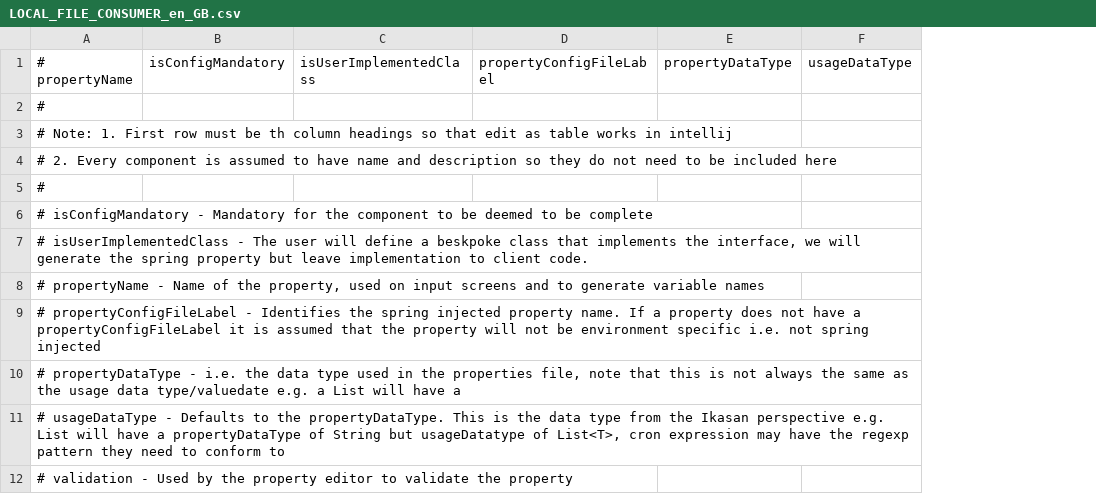
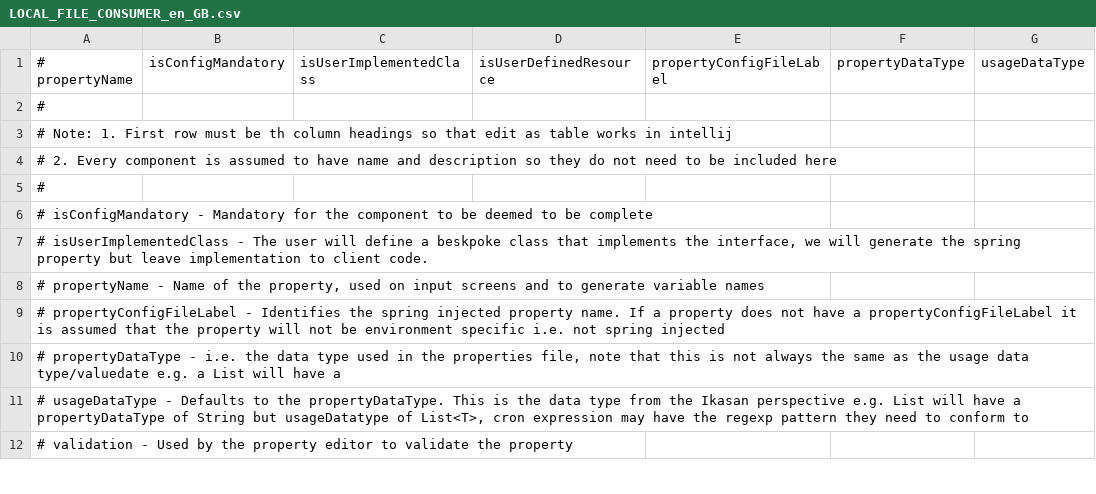
Before and after one commit to ikasanEIP/IkasanStudio, a CSV file: src/main/resources/studio/componentDefinitions/LOCAL_FILE_CONSUMER_en_GB.csv, drawn as a sheet; only a part is shown; the diff names each change by its address in the sheet, - before the commit and + after, or states it on an @@ line.

```diff
--- a/src/main/resources/studio/componentDefinitions/LOCAL_FILE_CONSUMER_en_GB.csv
+++ b/src/main/resources/studio/componentDefinitions/LOCAL_FILE_CONSUMER_en_GB.csv
+column D (isUserDefinedResource), empty
```
Also changed, not shown: src/main/resources/studio/componentDefinitions/FTP_CONSUMER_en_GB.csv, src/main/resources/studio/componentDefinitions/LOG_PRODUCER_en_GB.csv, 23 other files.
